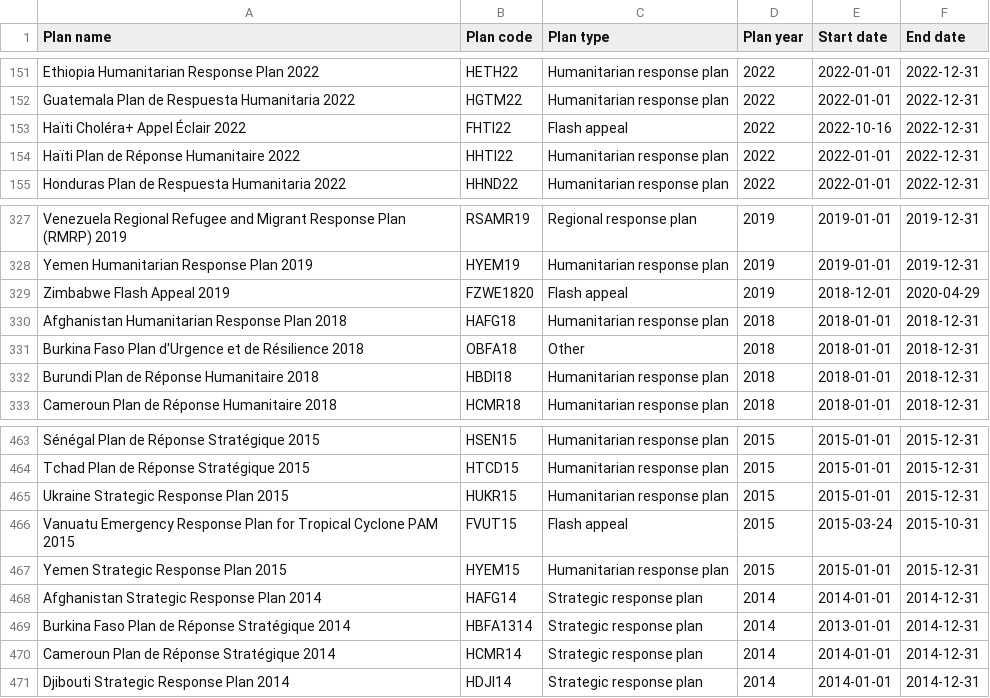
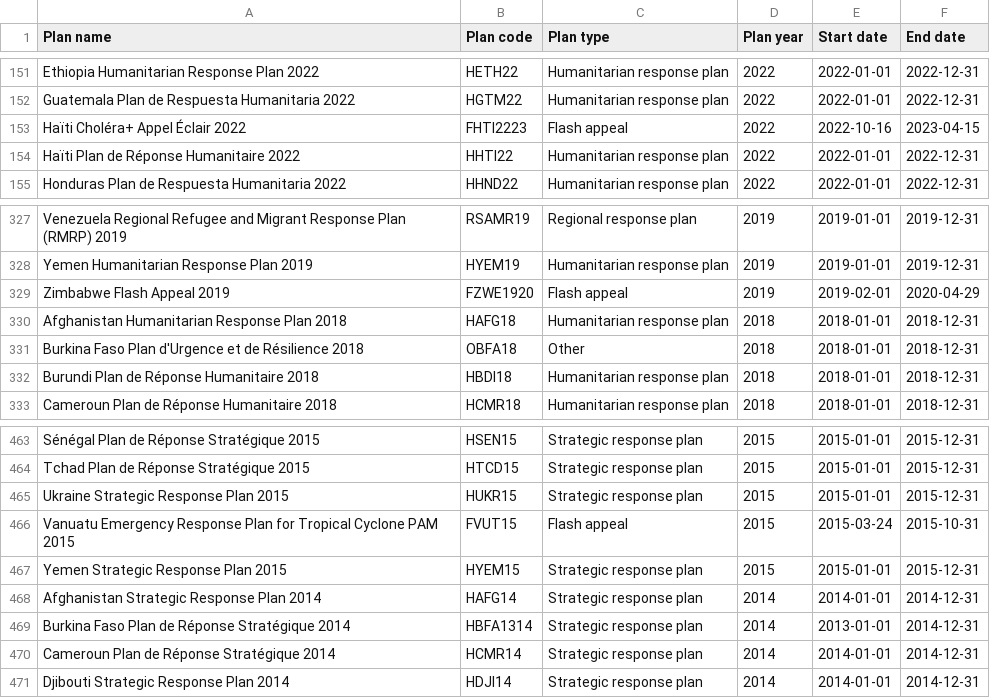
Before and after one commit to codeforIATI/humanitarian-plan-codelist, a CSV file: humanitarian-plan.csv, drawn as a sheet; only a part is shown, gaps mark what is left out; the diff covers the shown part only; the diff names each change by its address in the sheet, - before the commit and + after, or states it on an @@ line.

```diff
--- a/humanitarian-plan.csv
+++ b/humanitarian-plan.csv
-B153 (Plan code): FHTI22
+B153 (Plan code): FHTI2223
-F153 (End date): 2022-12-31
+F153 (End date): 2023-04-15
-B329 (Plan code): FZWE1820
+B329 (Plan code): FZWE1920
-E329 (Start date): 2018-12-01
+E329 (Start date): 2019-02-01
-C463:C465 (Plan type): Humanitarian response plan
+C463:C465 (Plan type): Strategic response plan
-C467 (Plan type): Humanitarian response plan
+C467 (Plan type): Strategic response plan
```
Also changed, not shown: 19 edited cells elsewhere in this file.
